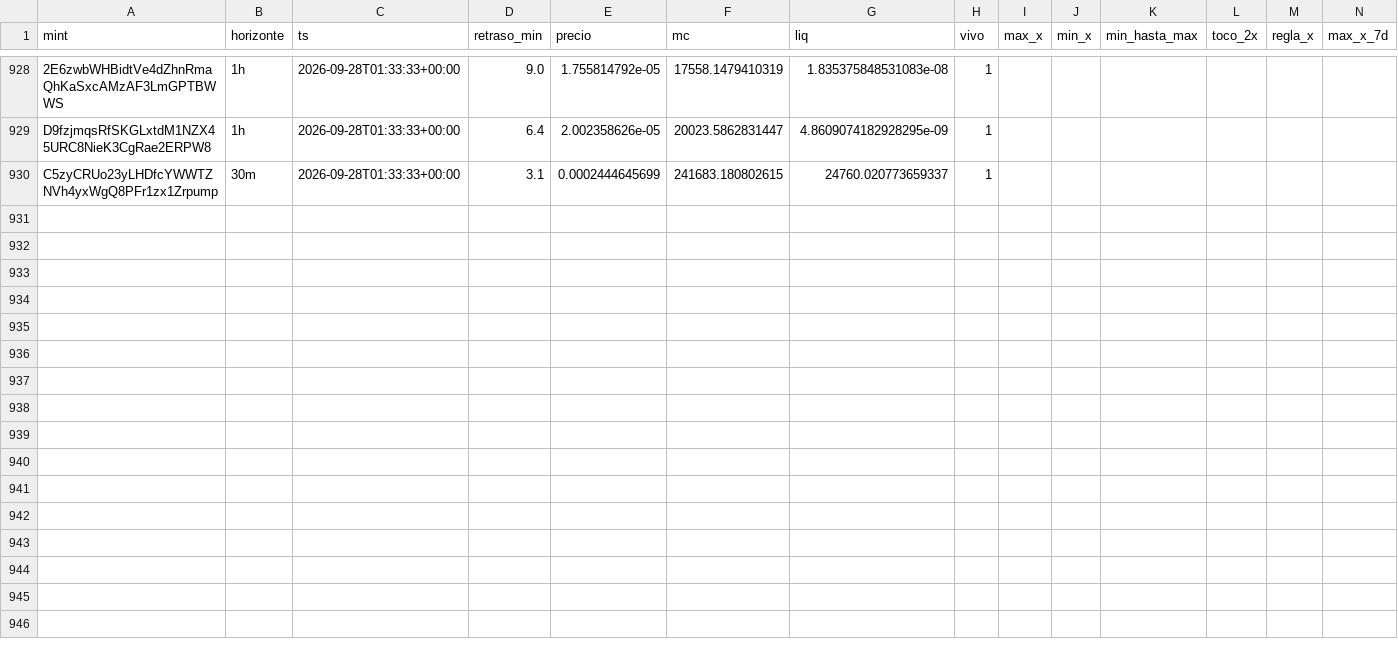
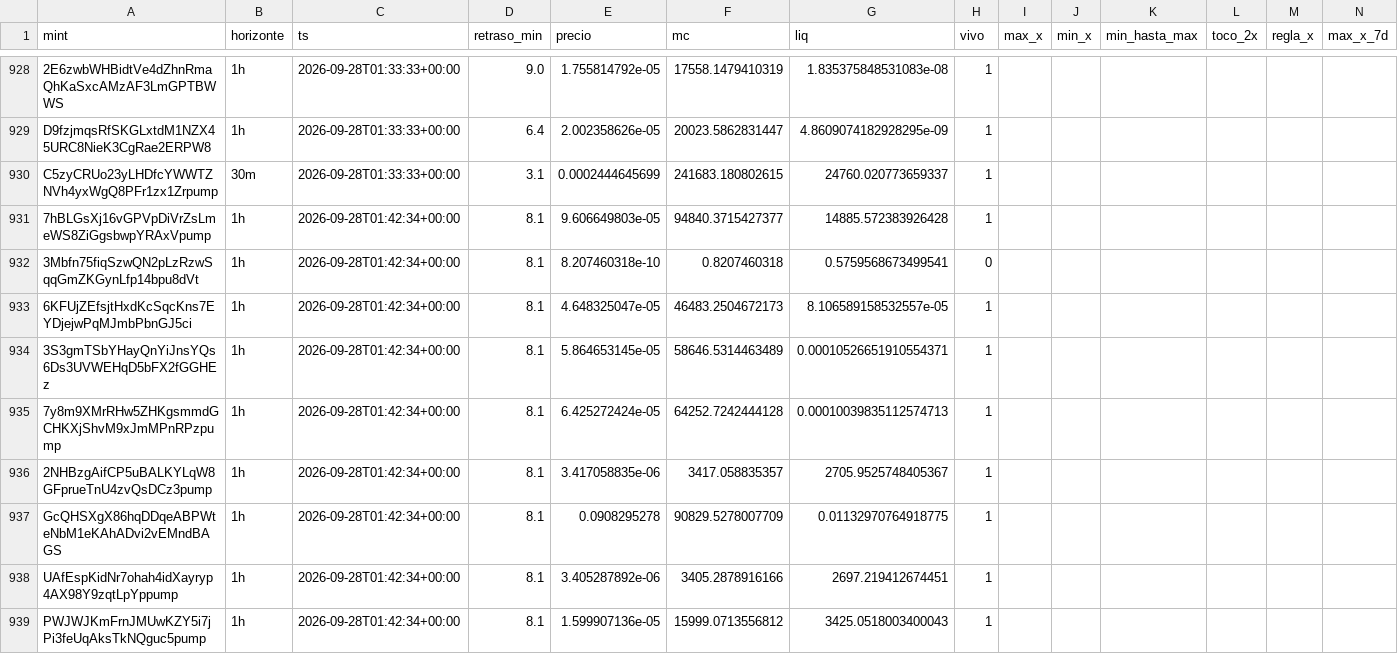
Before and after one commit to eriphelo15/An-lisis-cuantitativo, a CSV file: seguimiento.csv, drawn as a sheet; only a part is shown, gaps mark what is left out; rows hold the shown columns only; the diff covers the shown part only; the diff names each change by its address in the sheet, - before the commit and + after, or states it on an @@ line.

```diff
--- a/seguimiento.csv
+++ b/seguimiento.csv
+row 931: 7hBLGsXj16vGPVpDiVrZsLmeWS8ZiGgsbwpYRAxVpump | 1h | 2026-09-28T01:42:34+00:00 | 8.1 | 9.606649803e-05 | 94840.3715427377 | 14885.572383926428 | 1
+row 932: 3Mbfn75fiqSzwQN2pLzRzwSqqGmZKGynLfp14bpu8dVt | 1h | 2026-09-28T01:42:34+00:00 | 8.1 | 8.207460318e-10 | 0.8207460318 | 0.5759568673499541 | 0
+row 933: 6KFUjZEfsjtHxdKcSqcKns7EYDjejwPqMJmbPbnGJ5ci | 1h | 2026-09-28T01:42:34+00:00 | 8.1 | 4.648325047e-05 | 46483.2504672173 | 8.106589158532557e-05 | 1
+row 934: 3S3gmTSbYHayQnYiJnsYQs6Ds3UVWEHqD5bFX2fGGHEz | 1h | 2026-09-28T01:42:34+00:00 | 8.1 | 5.864653145e-05 | 58646.5314463489 | 0.00010526651910554371 | 1
+row 935: 7y8m9XMrRHw5ZHKgsmmdGCHKXjShvM9xJmMPnRPzpump | 1h | 2026-09-28T01:42:34+00:00 | 8.1 | 6.425272424e-05 | 64252.7242444128 | 0.00010039835112574713 | 1
+row 936: 2NHBzgAifCP5uBALKYLqW8GFprueTnU4zvQsDCz3pump | 1h | 2026-09-28T01:42:34+00:00 | 8.1 | 3.417058835e-06 | 3417.058835357 | 2705.9525748405367 | 1
+row 937: GcQHSXgX86hqDDqeABPWteNbM1eKAhADvi2vEMndBAGS | 1h | 2026-09-28T01:42:34+00:00 | 8.1 | 0.0908295278 | 90829.5278007709 | 0.01132970764918775 | 1
+row 938: UAfEspKidNr7ohah4idXayryp4AX98Y9zqtLpYppump | 1h | 2026-09-28T01:42:34+00:00 | 8.1 | 3.405287892e-06 | 3405.2878916166 | 2697.219412674451 | 1
+row 939: PWJWJKmFrnJMUwKZY5i7jPi3feUqAksTkNQguc5pump | 1h | 2026-09-28T01:42:34+00:00 | 8.1 | 1.599907136e-05 | 15999.0713556812 | 3425.0518003400043 | 1
```
Also changed, not shown: 8 added rows elsewhere in this file, alertas.csv, detecciones.csv, 1 other file.
